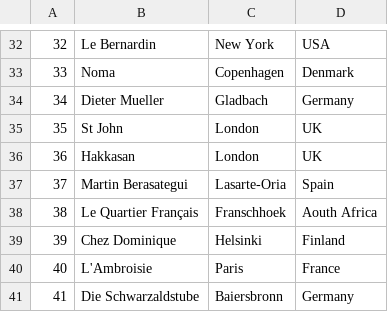
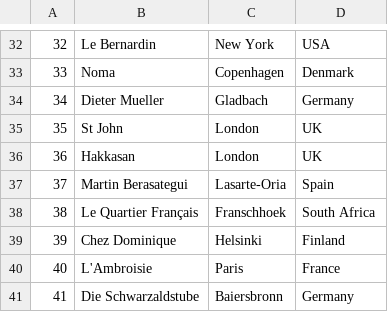
Before and after one commit to ploeh/fiftybest, a CSV file: FiftyBest/Data/2006.csv, drawn as a sheet; only a part is shown, gaps mark what is left out.

Commit message:
Correct data error

```diff
--- a/FiftyBest/Data/2006.csv
+++ b/FiftyBest/Data/2006.csv
@@ -37,3 +37,3 @@
 37,Martin Berasategui,Lasarte-Oria, Spain
-38,Le Quartier Français,Franschhoek, Aouth Africa
+38,Le Quartier Français,Franschhoek, South Africa
 39,Chez Dominique,Helsinki, Finland
```
